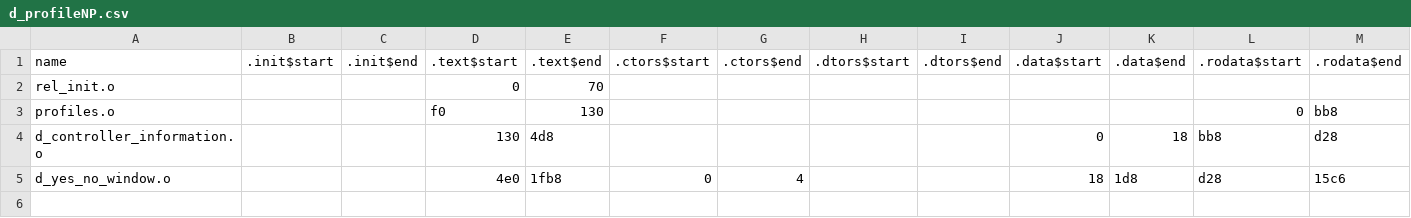
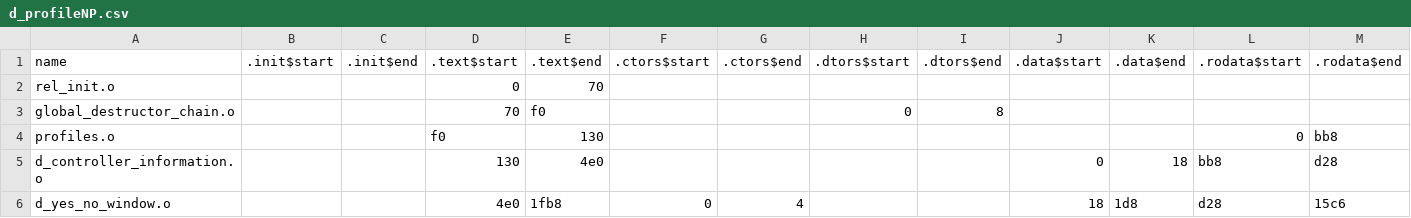
Before and after one commit to NSMBW-Community/NSMBW-Decomp, a CSV file: slices/d_profileNP.csv, drawn as a sheet; only a part is shown; addresses are those after the commit; rows hold the shown columns only; the diff names each change by its address in the sheet, - before the commit and + after, or states it on an @@ line.

```diff
--- a/slices/d_profileNP.csv
+++ b/slices/d_profileNP.csv
+row 3: global_destructor_chain.o |  |  | 70 | f0 |  |  | 0 | 8
-E5 (.text$end): 4d8
+E5 (.text$end): 4e0
```
Also changed, not shown: 2 other files.
